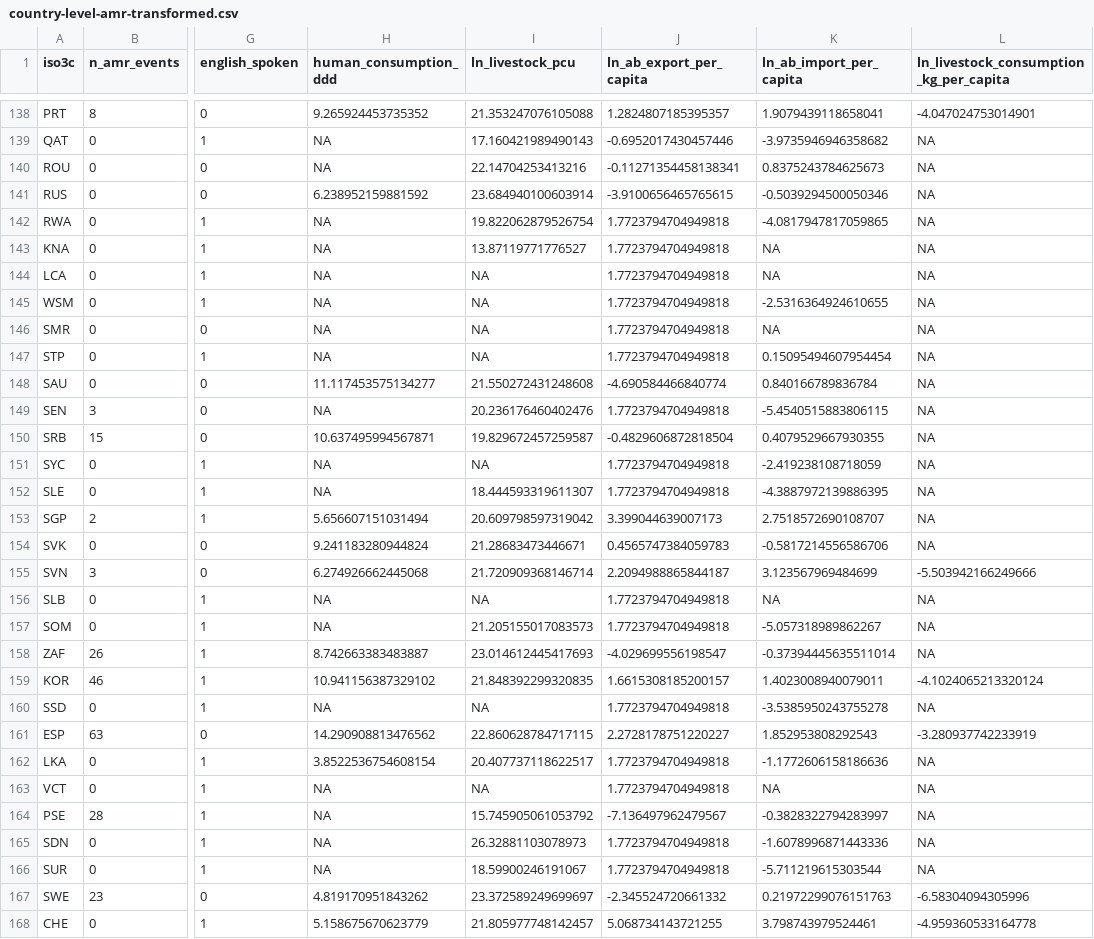
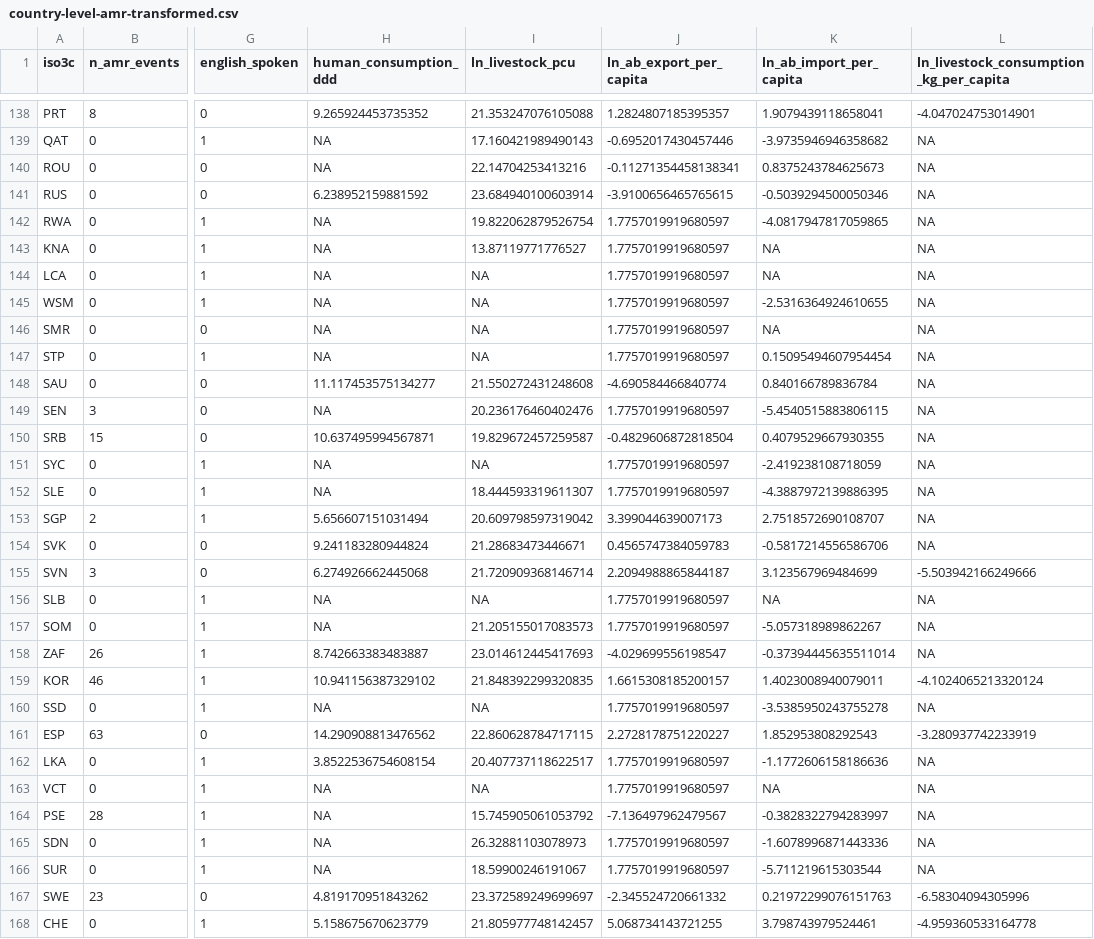
Before and after one commit to ecohealthalliance/amr-analysis, a CSV file: data/country-level-amr-transformed.csv, drawn as a sheet; only a part is shown, gaps mark what is left out; the diff covers the shown part only; the diff names each change by its address in the sheet, - before the commit and + after, or states it on an @@ line.

```diff
--- a/data/country-level-amr-transformed.csv
+++ b/data/country-level-amr-transformed.csv
-J142:J147 (ln_ab_export_per_capita): 1.7723794704949818
+J142:J147 (ln_ab_export_per_capita): 1.7757019919680597
-J149 (ln_ab_export_per_capita): 1.7723794704949818
+J149 (ln_ab_export_per_capita): 1.7757019919680597
-J151:J152 (ln_ab_export_per_capita): 1.7723794704949818
+J151:J152 (ln_ab_export_per_capita): 1.7757019919680597
-J156:J157 (ln_ab_export_per_capita): 1.7723794704949818
+J156:J157 (ln_ab_export_per_capita): 1.7757019919680597
-J160 (ln_ab_export_per_capita): 1.7723794704949818
+J160 (ln_ab_export_per_capita): 1.7757019919680597
-J162:J163 (ln_ab_export_per_capita): 1.7723794704949818
+J162:J163 (ln_ab_export_per_capita): 1.7757019919680597
-J165:J166 (ln_ab_export_per_capita): 1.7723794704949818
+J165:J166 (ln_ab_export_per_capita): 1.7757019919680597
```
Also changed, not shown: 1 removed row and 87 edited cells elsewhere in this file, 17 other files.
